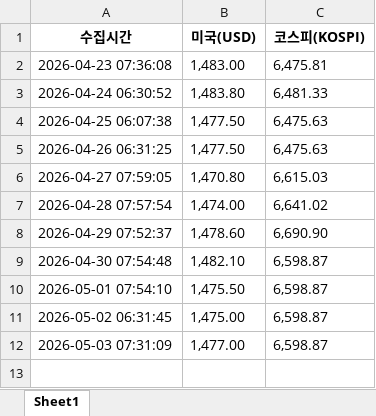
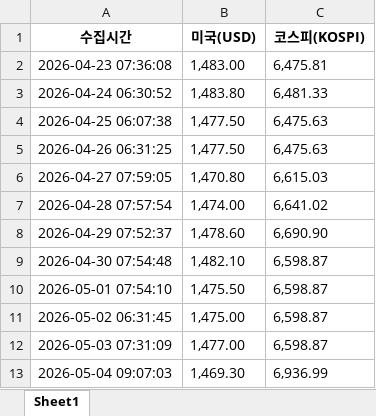
Before and after one commit to uouyss-sketch/Project1, an Excel workbook: finance_data_log.xlsx, sheet Sheet1, drawn as a sheet; values as stored, in another font and other column widths than the file's, no borders; the diff names each change by its address in the sheet, - before the commit and + after, or states it on an @@ line.

```diff
--- a/finance_data_log.xlsx (sheet Sheet1)
+++ b/finance_data_log.xlsx (sheet Sheet1)
+row 13: 2026-05-04 09:07:03 | 1,469.30 | 6,936.99
```
